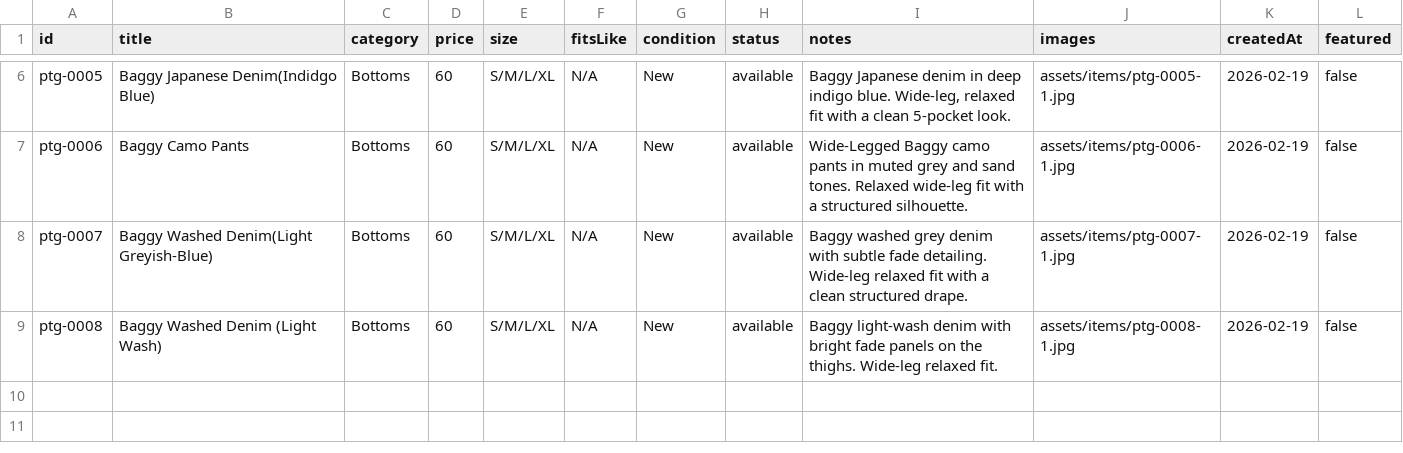
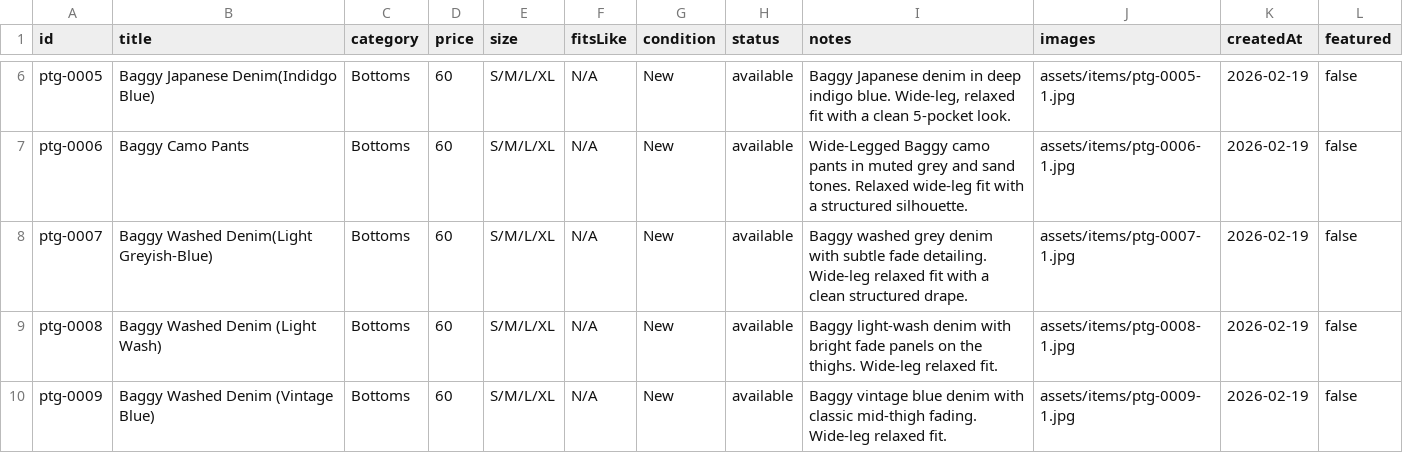
Before and after one commit to timiafolabi/Perle, a CSV file: data/items.csv, drawn as a sheet; only a part is shown, gaps mark what is left out; the diff names each change by its address in the sheet, - before the commit and + after, or states it on an @@ line.

Commit message:
Update items.csv

```diff
--- a/data/items.csv
+++ b/data/items.csv
+row 10: ptg-0009 | Baggy Washed Denim (Vintage Blue) | Bottoms | 60 | S/M/L/XL | N/A | New | available | Baggy vintage blue denim with classic mid-thigh fading. Wide-leg relaxed fit. | assets/items/ptg-0009-1.jpg | 2026-02-19 | false
```
